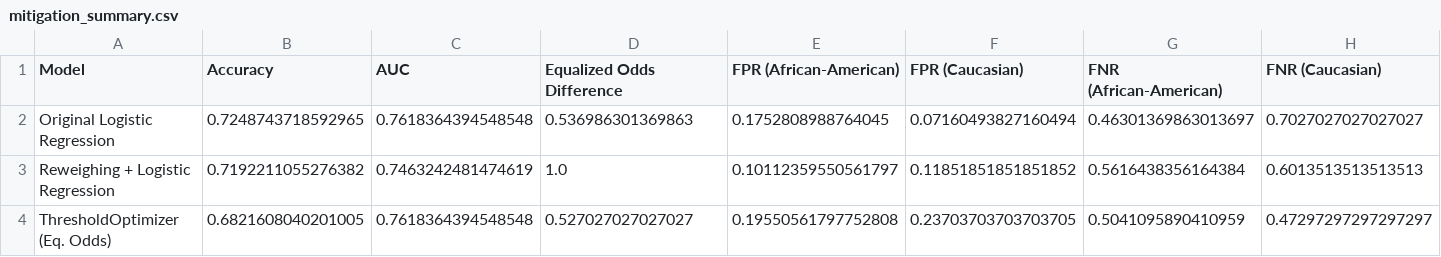
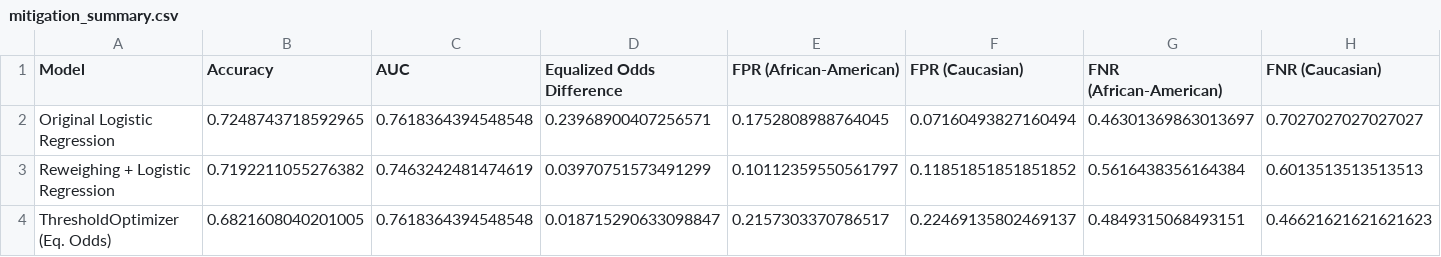
Before and after one commit to Albertsteenstrup/project-compas-bias, a CSV file: figures/mitigation_summary.csv, drawn as a sheet.

```diff
--- a/figures/mitigation_summary.csv
+++ b/figures/mitigation_summary.csv
@@ -1,4 +1,4 @@
 Model,Accuracy,AUC,Equalized Odds Difference,FPR (African-American),FPR (Caucasian),FNR (African-American),FNR (Caucasian)
-Original Logistic Regression,0.7248743718592965,0.7618364394548548,0.536986301369863,0.1752808988764045,0.07160493827160494,0.46301369863013697,0.7027027027027027
-Reweighing + Logistic Regression,0.7192211055276382,0.7463242481474619,1.0,0.10112359550561797,0.11851851851851852,0.5616438356164384,0.6013513513513513
-ThresholdOptimizer (Eq. Odds),0.6821608040201005,0.7618364394548548,0.527027027027027,0.19550561797752808,0.23703703703703705,0.5041095890410959,0.47297297297297297
+Original Logistic Regression,0.7248743718592965,0.7618364394548548,0.23968900407256571,0.1752808988764045,0.07160493827160494,0.46301369863013697,0.7027027027027027
+Reweighing + Logistic Regression,0.7192211055276382,0.7463242481474619,0.03970751573491299,0.10112359550561797,0.11851851851851852,0.5616438356164384,0.6013513513513513
+ThresholdOptimizer (Eq. Odds),0.6821608040201005,0.7618364394548548,0.018715290633098847,0.2157303370786517,0.22469135802469137,0.4849315068493151,0.46621621621621623
```
Also changed, not shown: 4 other files.
